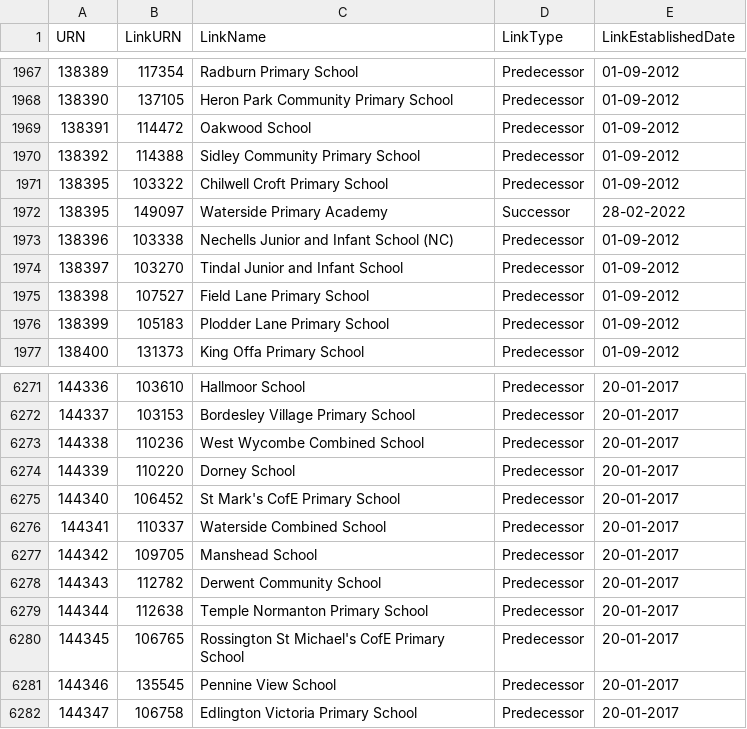
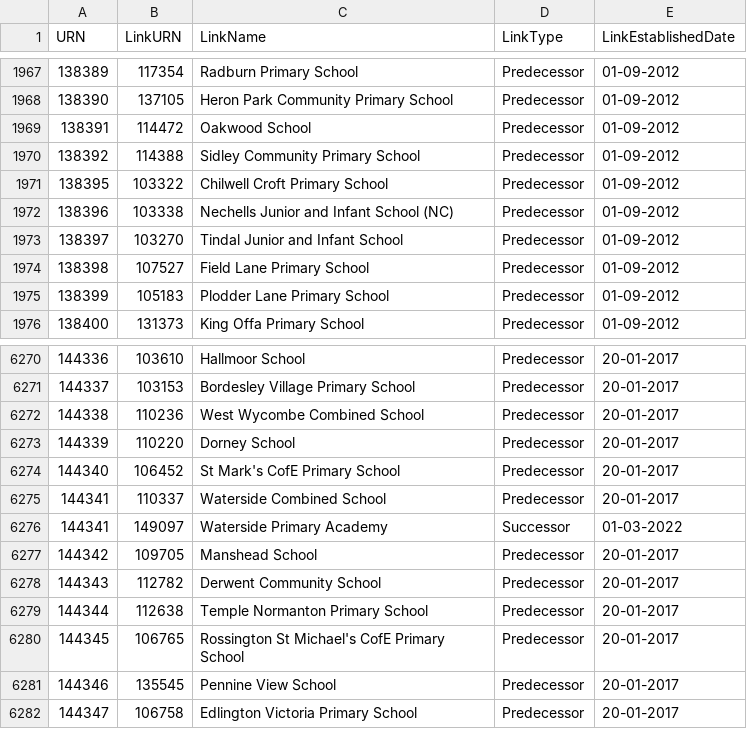
Before and after one commit to aircury/public-uk-education-data, a CSV file: edubase/academies-and-free-schools/links_edubaseallacademiesandfree.csv, drawn as a sheet; only a part is shown, gaps mark what is left out.

Commit message:
[Cron] Updated Edubase

```diff
--- a/edubase/academies-and-free-schools/links_edubaseallacademiesandfree.csv
+++ b/edubase/academies-and-free-schools/links_edubaseallacademiesandfree.csv
@@ -1971,3 +1971,2 @@
 138395,103322,"Chilwell Croft Primary School","Predecessor","01-09-2012"
-138395,149097,"Waterside Primary Academy","Successor","28-02-2022"
 138396,103338,"Nechells Junior and Infant School (NC)","Predecessor","01-09-2012"
@@ -6276,2 +6275,3 @@
 144341,110337,"Waterside Combined School","Predecessor","20-01-2017"
+144341,149097,"Waterside Primary Academy","Successor","01-03-2022"
 144342,109705,"Manshead School","Predecessor","20-01-2017"
```
Also changed, not shown: edubase/state-funded/links_edubaseallstatefunded.csv, 3 other files.
